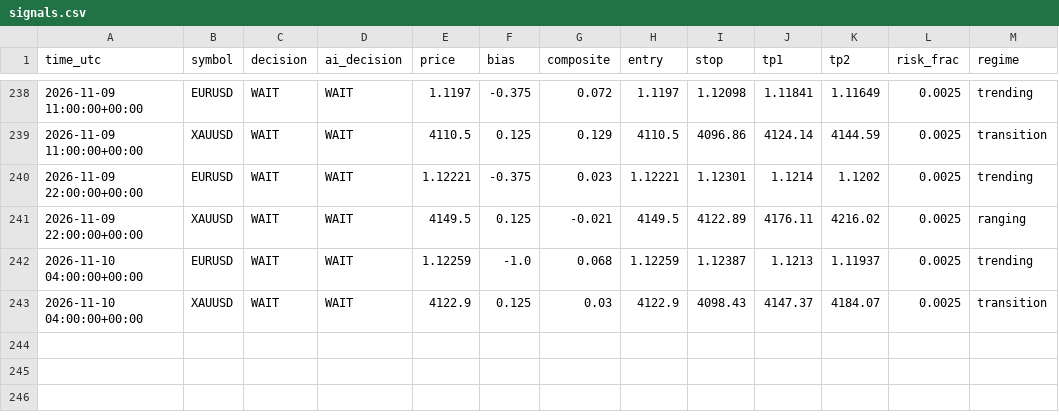
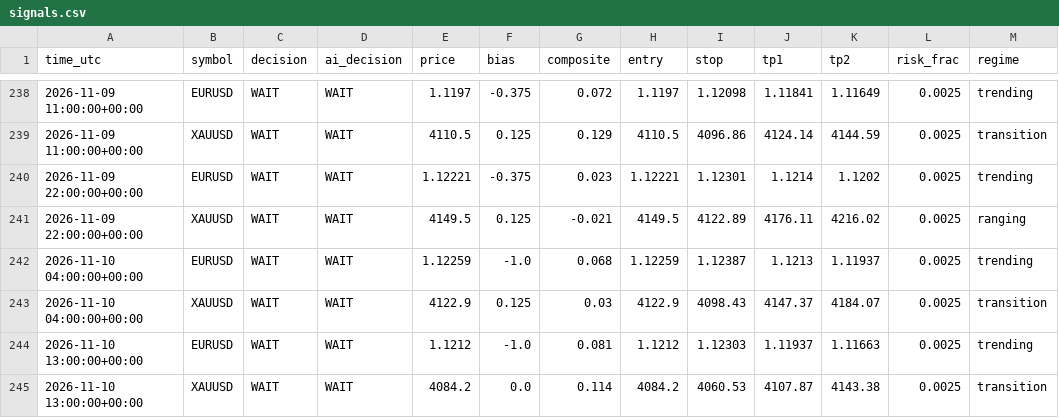
Before and after one commit to sobhansbp/Trade-, a CSV file: journal/signals.csv, drawn as a sheet; only a part is shown, gaps mark what is left out; the diff names each change by its address in the sheet, - before the commit and + after, or states it on an @@ line.

```diff
--- a/journal/signals.csv
+++ b/journal/signals.csv
+row 244: 2026-11-10 13:00:00+00:00 | EURUSD | WAIT | WAIT | 1.1212 | -1.0 | 0.081 | 1.1212 | 1.12303 | 1.11937 | 1.11663 | 0.0025 | trending
+row 245: 2026-11-10 13:00:00+00:00 | XAUUSD | WAIT | WAIT | 4084.2 | 0.0 | 0.114 | 4084.2 | 4060.53 | 4107.87 | 4143.38 | 0.0025 | transition
```
Also changed, not shown: journal/news_scores.csv, journal/paper_equity.csv, 3 other files.
